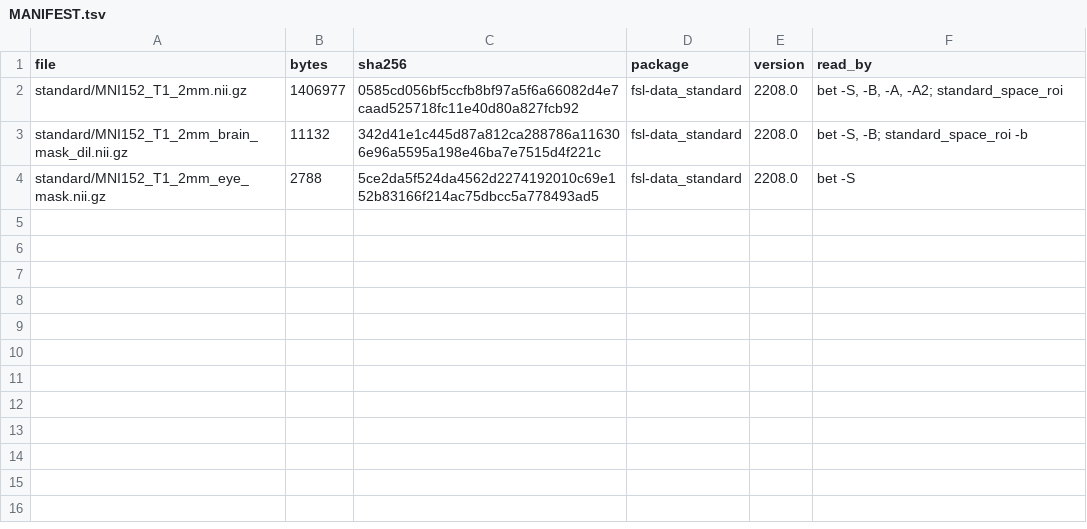
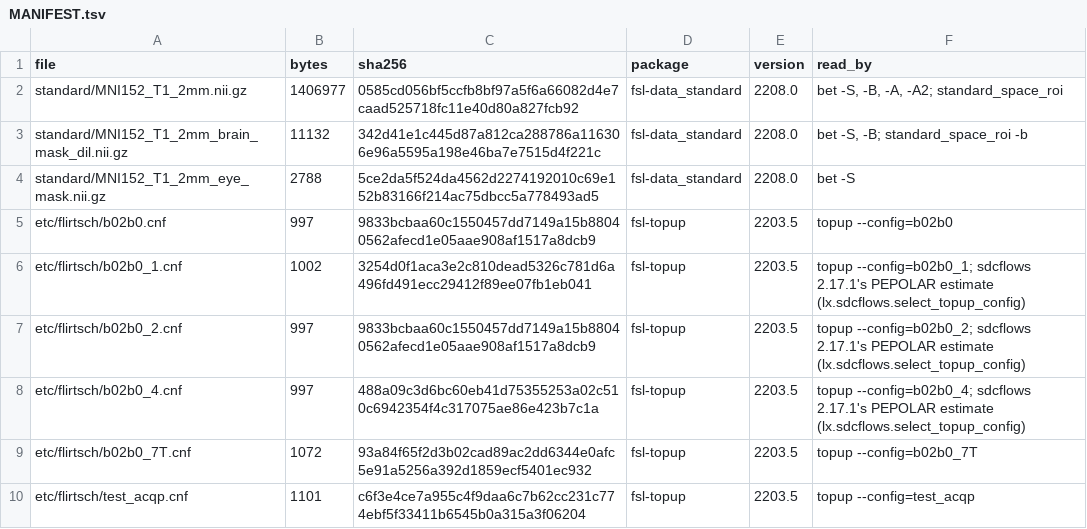
Before and after one commit to karellopez/larmorx, a TSV file: crates-nc/wheel-data/data/share/larmorx-nc/fsl-data/MANIFEST.tsv, drawn as a sheet.

Commit message:
larmorx-nc: FSL 6.0.7.23's six topup settings files (b02b0, b02b0_1, _2, _4, b02b0_7T, test_acqp; fsl-topup 2203.5, byte for byte, checked against its conda package) in the wheel's FSL data with their MANIFEST rows, README and NOTICE; topup --config looks for a name in that copy after FSL's own places (unit test, and a program test without FSLDIR); the topup API page

```diff
--- a/crates-nc/wheel-data/data/share/larmorx-nc/fsl-data/MANIFEST.tsv
+++ b/crates-nc/wheel-data/data/share/larmorx-nc/fsl-data/MANIFEST.tsv
@@ -4 +4,7 @@ standard/MNI152_T1_2mm_brain_mask_dil.nii.gz	11132	342d41e1c445d87a812ca288786a1
 standard/MNI152_T1_2mm_eye_mask.nii.gz	2788	5ce2da5f524da4562d2274192010c69e152b83166f214ac75dbcc5a778493ad5	fsl-data_standard	2208.0	bet -S
+etc/flirtsch/b02b0.cnf	997	9833bcbaa60c1550457dd7149a15b88040562afecd1e05aae908af1517a8dcb9	fsl-topup	2203.5	topup --config=b02b0
+etc/flirtsch/b02b0_1.cnf	1002	3254d0f1aca3e2c810dead5326c781d6a496fd491ecc29412f89ee07fb1eb041	fsl-topup	2203.5	topup --config=b02b0_1; sdcflows 2.17.1's PEPOLAR estimate (lx.sdcflows.select_topup_config)
+etc/flirtsch/b02b0_2.cnf	997	9833bcbaa60c1550457dd7149a15b88040562afecd1e05aae908af1517a8dcb9	fsl-topup	2203.5	topup --config=b02b0_2; sdcflows 2.17.1's PEPOLAR estimate (lx.sdcflows.select_topup_config)
+etc/flirtsch/b02b0_4.cnf	997	488a09c3d6bc60eb41d75355253a02c510c6942354f4c317075ae86e423b7c1a	fsl-topup	2203.5	topup --config=b02b0_4; sdcflows 2.17.1's PEPOLAR estimate (lx.sdcflows.select_topup_config)
+etc/flirtsch/b02b0_7T.cnf	1072	93a84f65f2d3b02cad89ac2dd6344e0afc5e91a5256a392d1859ecf5401ec932	fsl-topup	2203.5	topup --config=b02b0_7T
+etc/flirtsch/test_acqp.cnf	1101	c6f3e4ce7a955c4f9daa6c7b62cc231c774ebf5f33411b6545b0a315a3f06204	fsl-topup	2203.5	topup --config=test_acqp
```
Also changed, not shown: 14 other files.
